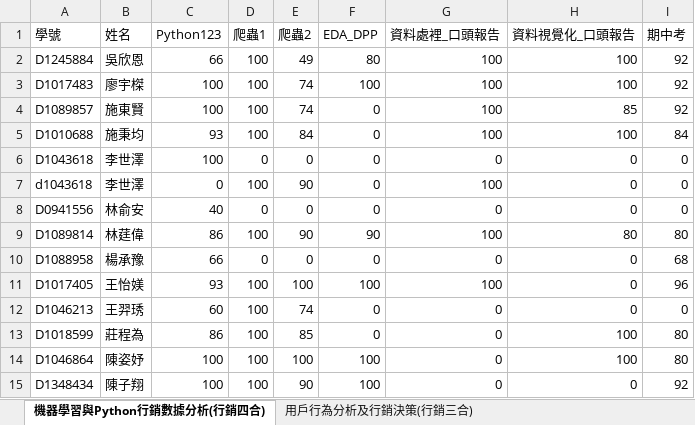
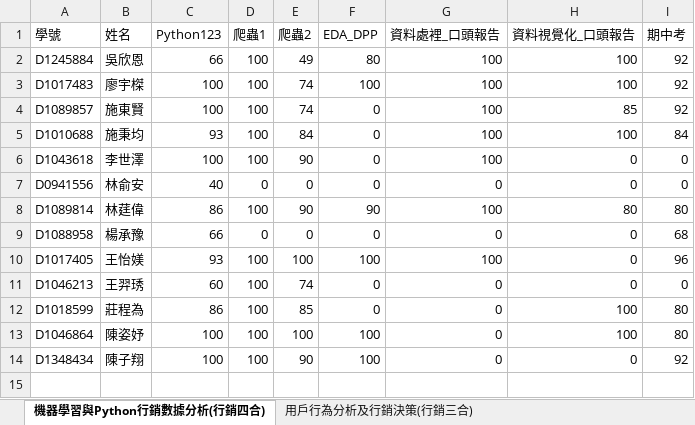
Before and after one commit to joechou-f26/query_score, an Excel workbook: score.xlsx, sheet 機器學習與Python行銷數據分析(行銷四合), drawn as a sheet; values as stored, in another font and other column widths than the file's, no borders; charts and pictures not drawn; the diff names each change by its address in the sheet, - before the commit and + after, or states it on an @@ line.

Commit message:
Add files via upload

```diff
--- a/score.xlsx (sheet 機器學習與Python行銷數據分析(行銷四合))
+++ b/score.xlsx (sheet 機器學習與Python行銷數據分析(行銷四合))
-D6 (爬蟲1): 0
+D6 (爬蟲1): 100
-E6 (爬蟲2): 0
+E6 (爬蟲2): 90
-G6 (資料處裡_口頭報告): 0
+G6 (資料處裡_口頭報告): 100
-row 7: d1043618 | 李世澤 | 0 | 100 | 90 | 0 | 100 | 0 | 0
```
Also changed, not shown: sheet 用戶行為分析及行銷決策(行銷三合), sheet Python數據分析與行銷決策(行碩一).
